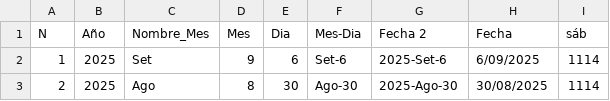
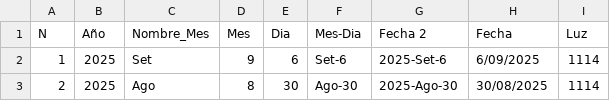
Before and after one commit to CarlosChavezErazo/BD_Datos, a CSV file: LUZ_Sab.csv, drawn as a sheet; only a part is shown.

Commit message:
Update LUZ_Sab.csv

```diff
--- a/LUZ_Sab.csv
+++ b/LUZ_Sab.csv
@@ -1,2 +1,2 @@
-N,Año,Nombre_Mes,Mes,Dia,Mes-Dia,Fecha 2,Fecha,sáb
+N,Año,Nombre_Mes,Mes,Dia,Mes-Dia,Fecha 2,Fecha,Luz
 1,2025,Set,9,6,Set-6,2025-Set-6,6/09/2025,1114
```
